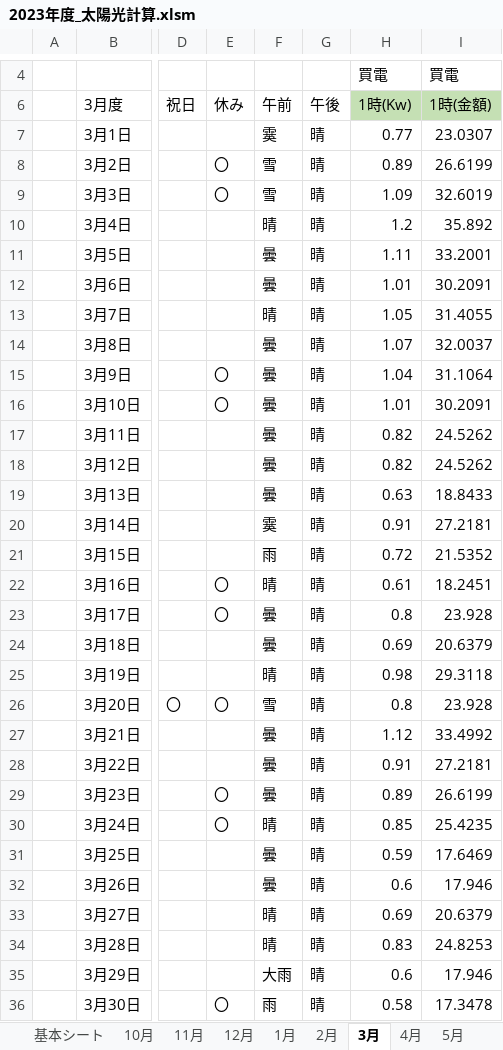
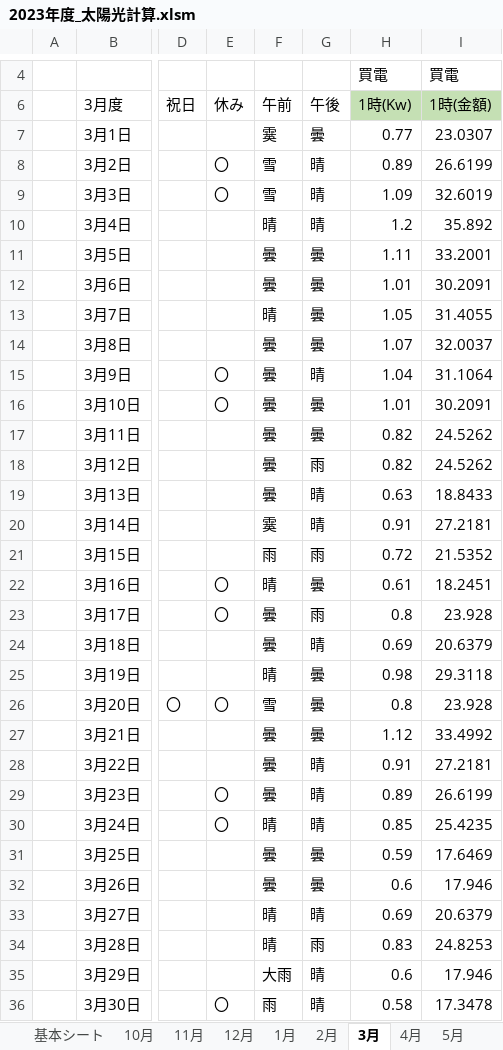
Before and after one commit to nagamasa1969/WindowsVBA, an Excel workbook: 2023年度_太陽光計算.xlsm, sheet 3月, drawn as a sheet; only a part is shown, gaps mark what is left out; values as stored, in another font and other column widths than the file's, no borders; charts and pictures and conditional formats not drawn; the diff covers the shown part only; the diff names each change by its address in the sheet, - before the commit and + after, or states it on an @@ line.

```diff
--- a/2023年度_太陽光計算.xlsm (sheet 3月)
+++ b/2023年度_太陽光計算.xlsm (sheet 3月)
-G7: 晴
+G7: 曇
-G11:G14: 晴
+G11:G14: 曇
-G16:G17: 晴
+G16:G17: 曇
-G18: 晴
+G18: 雨
-G21: 晴
+G21: 雨
-G22: 晴
+G22: 曇
-G23: 晴
+G23: 雨
-G25:G27: 晴
+G25:G27: 曇
-G31:G32: 晴
+G31:G32: 曇
-G34: 晴
+G34: 雨
```
Also changed, not shown: 1 edited cell elsewhere in this sheet, sheet CSV, sheet 6月, sheet 5月, sheet 1月, sheet 4月, sheet 2月, 3 more sheets, charts or pictures, 1 other file.
